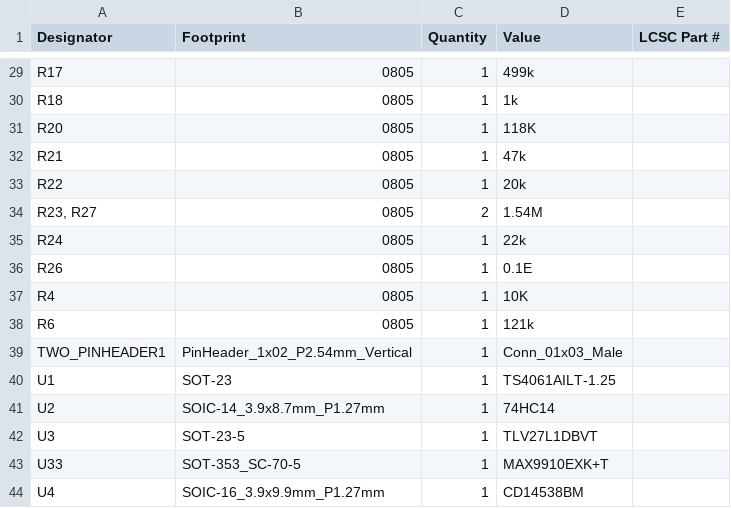
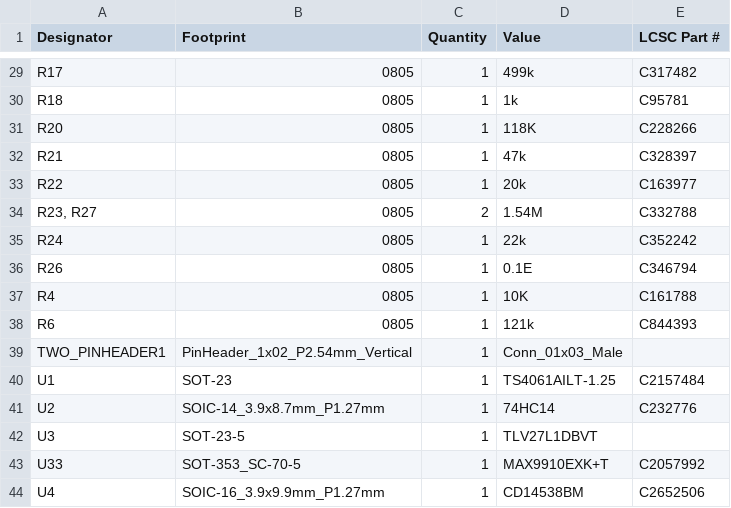
Before and after one commit to Safecast/safepulse, a CSV file: Kicad files/Safepulse/production/bom.csv, drawn as a sheet; only a part is shown, gaps mark what is left out; the diff covers the shown part only; the diff names each change by its address in the sheet, - before the commit and + after, or states it on an @@ line.

```diff
--- a/Kicad files/Safepulse/production/bom.csv
+++ b/Kicad files/Safepulse/production/bom.csv
-E29 (LCSC Part #): (empty)
+E29 (LCSC Part #): C317482
-E30 (LCSC Part #): (empty)
+E30 (LCSC Part #): C95781
-E31 (LCSC Part #): (empty)
+E31 (LCSC Part #): C228266
-E32 (LCSC Part #): (empty)
+E32 (LCSC Part #): C328397
-E33 (LCSC Part #): (empty)
+E33 (LCSC Part #): C163977
-E34 (LCSC Part #): (empty)
+E34 (LCSC Part #): C332788
-E35 (LCSC Part #): (empty)
+E35 (LCSC Part #): C352242
-E36 (LCSC Part #): (empty)
+E36 (LCSC Part #): C346794
-E37 (LCSC Part #): (empty)
+E37 (LCSC Part #): C161788
-E38 (LCSC Part #): (empty)
+E38 (LCSC Part #): C844393
-E40 (LCSC Part #): (empty)
+E40 (LCSC Part #): C2157484
-E41 (LCSC Part #): (empty)
+E41 (LCSC Part #): C232776
-E43 (LCSC Part #): (empty)
+E43 (LCSC Part #): C2057992
-E44 (LCSC Part #): (empty)
+E44 (LCSC Part #): C2652506
```
Also changed, not shown: 24 edited cells elsewhere in this file, Kicad files/Safepulse/production/positions.csv, 26 other files.
